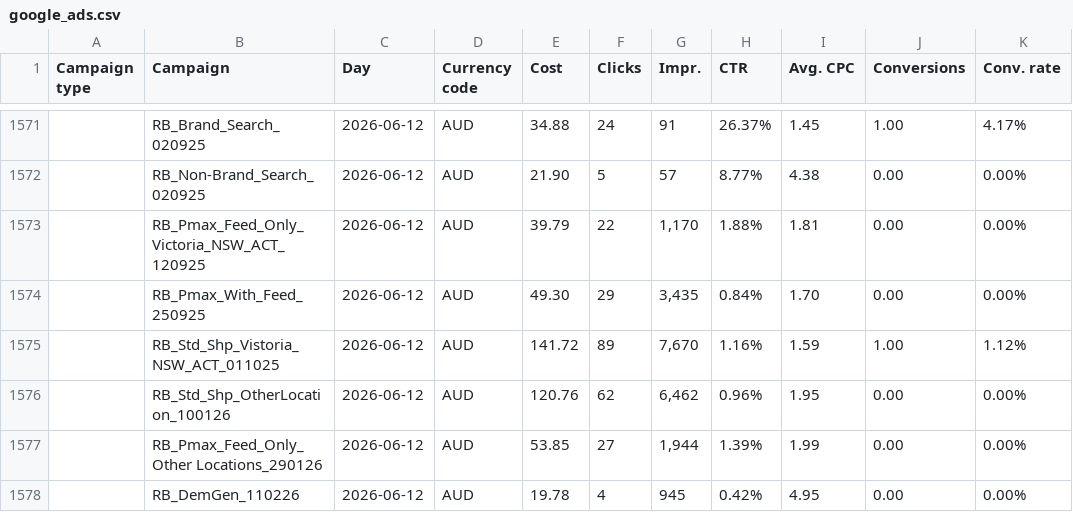
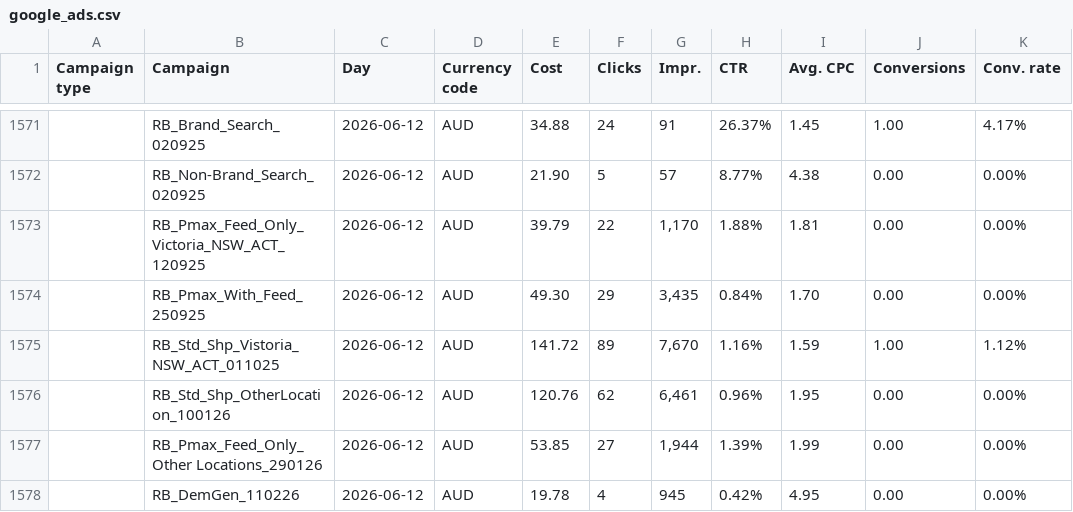
Before and after one commit to Mynkism/cocoon-dashboard, a CSV file: data/google_ads.csv, drawn as a sheet; only a part is shown, gaps mark what is left out; the diff covers the shown part only; the diff names each change by its address in the sheet, - before the commit and + after, or states it on an @@ line.

Commit message:
data update 19-Jun-26  3:00:06.55

```diff
--- a/data/google_ads.csv
+++ b/data/google_ads.csv
-G1576 (Impr.): 6,462
+G1576 (Impr.): 6,461
```
Also changed, not shown: 11 added rows and 10 edited cells elsewhere in this file, data/meta_ads.csv, data/shopify_sales.csv, 1 other file.
